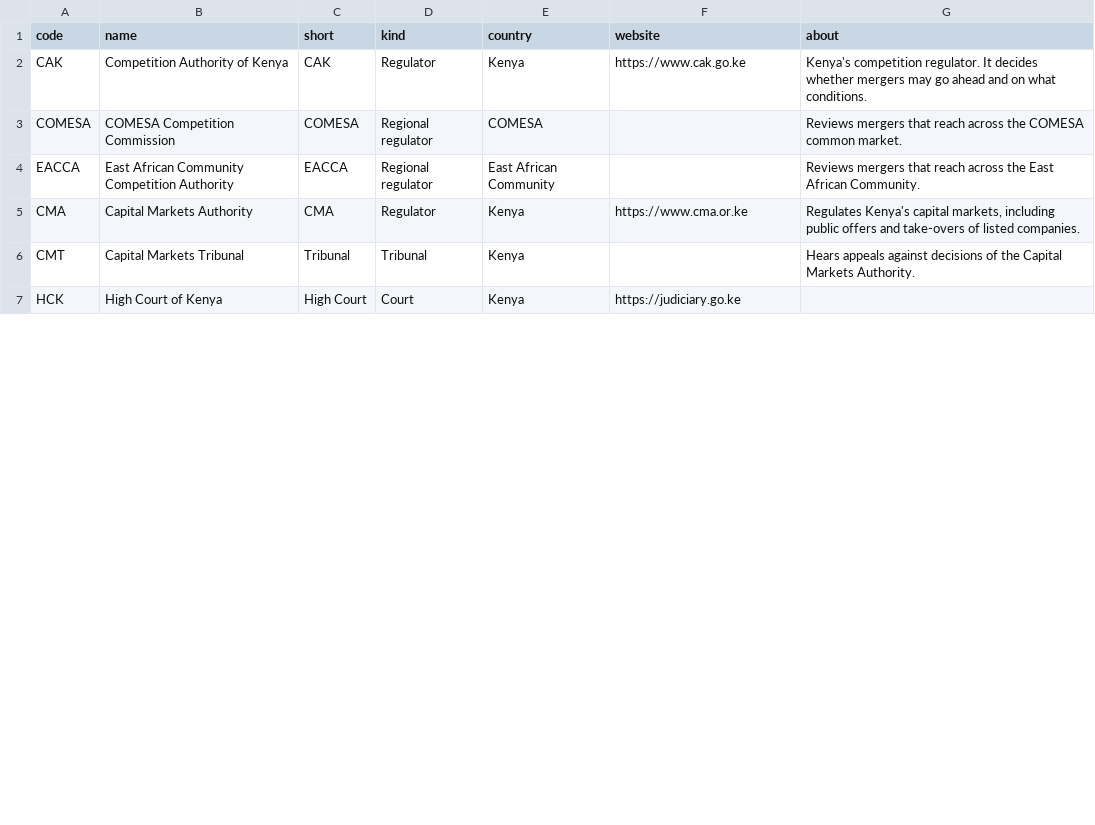
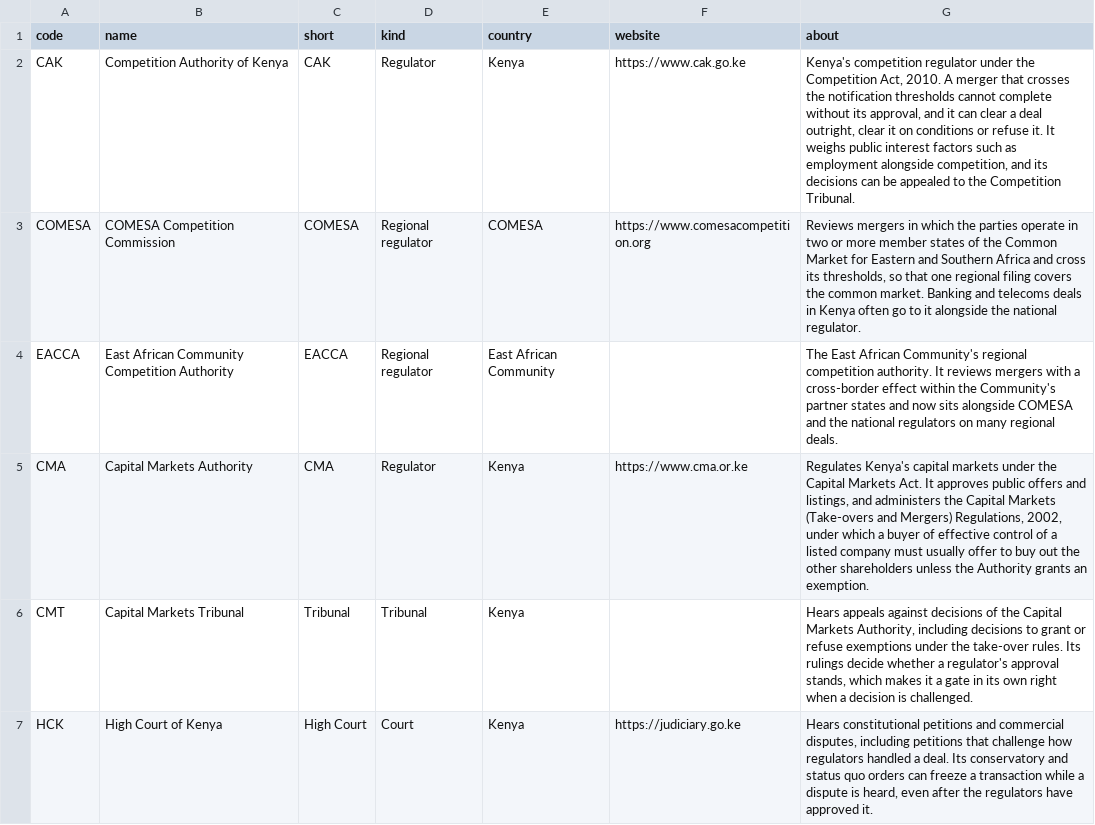
Before and after one commit to collinsown/docketwire, a CSV file: content/authorities.csv, drawn as a sheet; only a part is shown; the diff covers the shown part only.

```diff
--- a/content/authorities.csv
+++ b/content/authorities.csv
@@ -1,7 +1,7 @@
 code,name,short,kind,country,website,about
-CAK,Competition Authority of Kenya,CAK,Regulator,Kenya,https://www.cak.go.ke,Kenya's competition regulator. It decides whether mergers may go ahead and on what conditions.
-COMESA,COMESA Competition Commission,COMESA,Regional regulator,COMESA,,Reviews mergers that reach across the COMESA common market.
-EACCA,East African Community Competition Authority,EACCA,Regional regulator,East African Community,,Reviews mergers that reach across the East African Community.
-CMA,Capital Markets Authority,CMA,Regulator,Kenya,https://www.cma.or.ke,"Regulates Kenya's capital markets, including public offers and take-overs of listed companies."
-CMT,Capital Markets Tribunal,Tribunal,Tribunal,Kenya,,Hears appeals against decisions of the Capital Markets Authority.
-HCK,High Court of Kenya,High Court,Court,Kenya,https://judiciary.go.ke,
+CAK,Competition Authority of Kenya,CAK,Regulator,Kenya,https://www.cak.go.ke,"Kenya's competition regulator under the Competition Act, 2010. A merger that crosses the notification thresholds cannot complete without its approval, and it can clear a deal outright, clear it on conditions or refuse it. It weighs public interest factors such as employment alongside competition, and its decisions can be appealed to the Competition Tribunal."
+COMESA,COMESA Competition Commission,COMESA,Regional regulator,COMESA,https://www.comesacompetition.org,"Reviews mergers in which the parties operate in two or more member states of the Common Market for Eastern and Southern Africa and cross its thresholds, so that one regional filing covers the common market. Banking and telecoms deals in Kenya often go to it alongside the national regulator."
+EACCA,East African Community Competition Authority,EACCA,Regional regulator,East African Community,,"The East African Community's regional competition authority. It reviews mergers with a cross-border effect within the Community's partner states and now sits alongside COMESA and the national regulators on many regional deals."
+CMA,Capital Markets Authority,CMA,Regulator,Kenya,https://www.cma.or.ke,"Regulates Kenya's capital markets under the Capital Markets Act. It approves public offers and listings, and administers the Capital Markets (Take-overs and Mergers) Regulations, 2002, under which a buyer of effective control of a listed company must usually offer to buy out the other shareholders unless the Authority grants an exemption."
+CMT,Capital Markets Tribunal,Tribunal,Tribunal,Kenya,,"Hears appeals against decisions of the Capital Markets Authority, including decisions to grant or refuse exemptions under the take-over rules. Its rulings decide whether a regulator's approval stands, which makes it a gate in its own right when a decision is challenged."
+HCK,High Court of Kenya,High Court,Court,Kenya,https://judiciary.go.ke,"Hears constitutional petitions and commercial disputes, including petitions that challenge how regulators handled a deal. Its conservatory and status quo orders can freeze a transaction while a dispute is heard, even after the regulators have approved it."
```
Also changed, not shown: 8 added rows and 9 edited cells elsewhere in this file, 18 other files.
